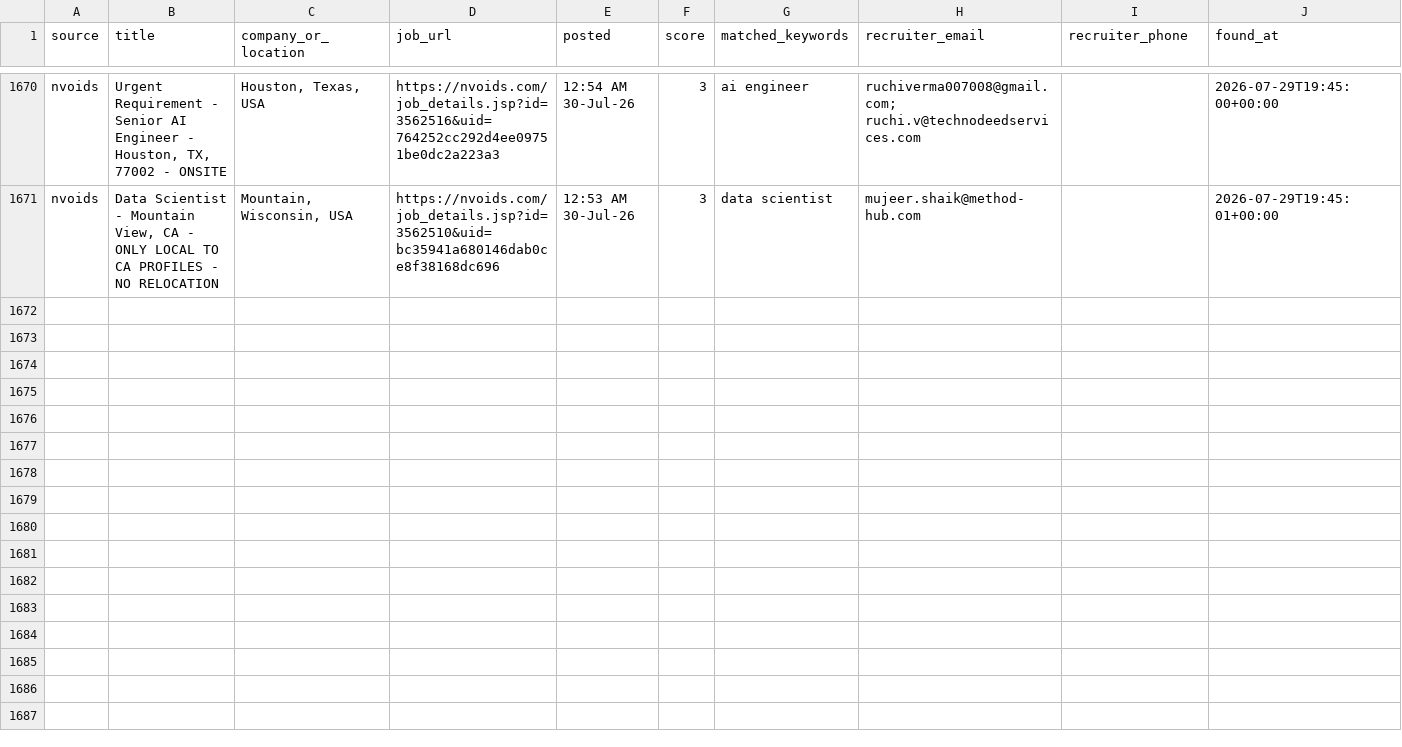
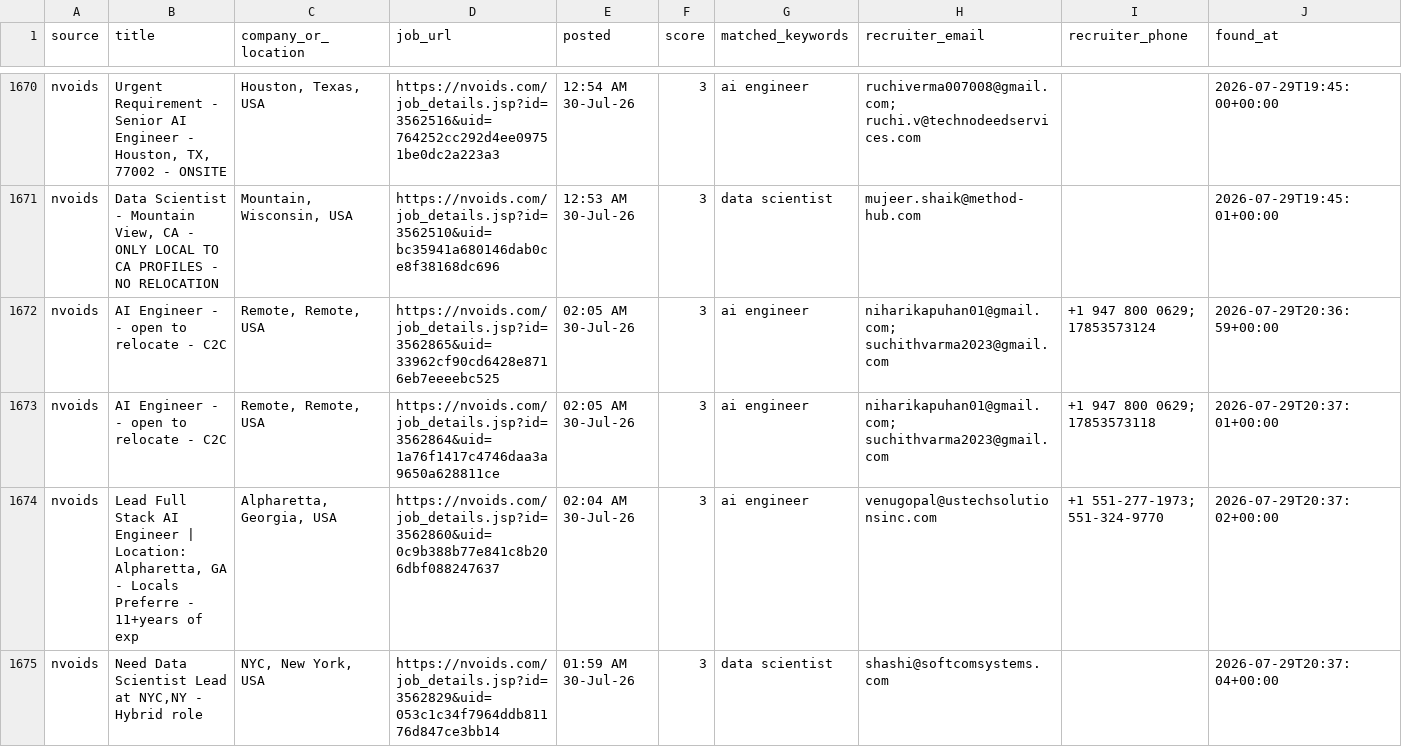
Before and after one commit to niharika2104/contract-job-tracker, a CSV file: data/jobs.csv, drawn as a sheet; only a part is shown, gaps mark what is left out; the diff covers the shown part only.

```diff
--- a/data/jobs.csv
+++ b/data/jobs.csv
@@ -1671 +1671,5 @@ nvoids,"Urgent Requirement - Senior AI Engineer - Houston, TX, 77002 - ONSITE","
 nvoids,"Data Scientist - Mountain View, CA - ONLY LOCAL TO CA PROFILES - NO RELOCATION","Mountain, Wisconsin, USA",https://nvoids.com/job_details.jsp?id=3562510&uid=bc35941a680146dab0ce8f38168dc696,12:53 AM 30-Jul-26,3,data scientist,mujeer.shaik@method-hub.com,,2026-07-29T19:45:01+00:00
+nvoids,AI Engineer - - open to relocate - C2C,"Remote, Remote, USA",https://nvoids.com/job_details.jsp?id=3562865&uid=33962cf90cd6428e8716eb7eeeebc525,02:05 AM 30-Jul-26,3,ai engineer,niharikapuhan01@gmail.com; suchithvarma2023@gmail.com,+1 947 800 0629; 17853573124,2026-07-29T20:36:59+00:00
+nvoids,AI Engineer - - open to relocate - C2C,"Remote, Remote, USA",https://nvoids.com/job_details.jsp?id=3562864&uid=1a76f1417c4746daa3a9650a628811ce,02:05 AM 30-Jul-26,3,ai engineer,niharikapuhan01@gmail.com; suchithvarma2023@gmail.com,+1 947 800 0629; 17853573118,2026-07-29T20:37:01+00:00
+nvoids,"Lead Full Stack AI Engineer | Location: Alpharetta, GA - Locals Preferre - 11+years of exp","Alpharetta, Georgia, USA",https://nvoids.com/job_details.jsp?id=3562860&uid=0c9b388b77e841c8b206dbf088247637,02:04 AM 30-Jul-26,3,ai engineer,venugopal@ustechsolutionsinc.com,+1 551-277-1973; 551-324-9770,2026-07-29T20:37:02+00:00
+nvoids,"Need Data Scientist Lead at NYC,NY - Hybrid role","NYC, New York, USA",https://nvoids.com/job_details.jsp?id=3562829&uid=053c1c34f7964ddb81176d847ce3bb14,01:59 AM 30-Jul-26,3,data scientist,shashi@softcomsystems.com,,2026-07-29T20:37:04+00:00
```
Also changed, not shown: 4 added rows elsewhere in this file, 1 other file.
